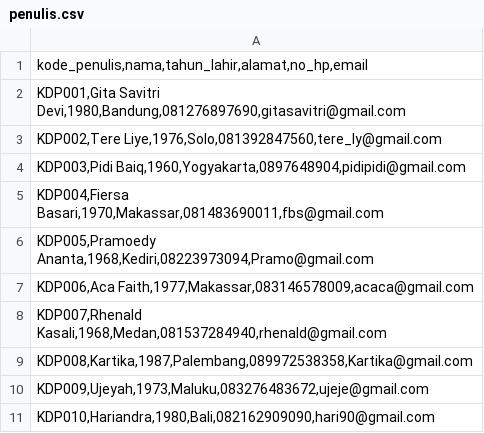
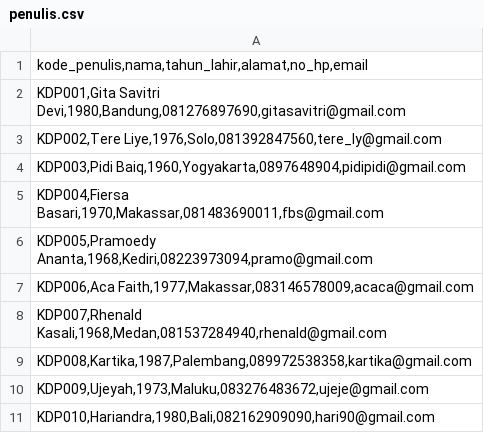
Before and after one commit to BlinfoldKing/Tequila, a CSV file: csv/penulis.csv, drawn as a sheet.

Commit message:
Update penulis.csv

```diff
--- a/csv/penulis.csv
+++ b/csv/penulis.csv
@@ -5,6 +5,6 @@
 "KDP004,Fiersa Basari,1970,Makassar,081483690011,fbs@gmail.com"
-"KDP005,Pramoedy Ananta,1968,Kediri,08223973094,Pramo@gmail.com"
+"KDP005,Pramoedy Ananta,1968,Kediri,08223973094,pramo@gmail.com"
 "KDP006,Aca Faith,1977,Makassar,083146578009,acaca@gmail.com"
 "KDP007,Rhenald Kasali,1968,Medan,081537284940,rhenald@gmail.com"
-"KDP008,Kartika,1987,Palembang,089972538358,Kartika@gmail.com"
+"KDP008,Kartika,1987,Palembang,089972538358,kartika@gmail.com"
 "KDP009,Ujeyah,1973,Maluku,083276483672,ujeje@gmail.com"
```
